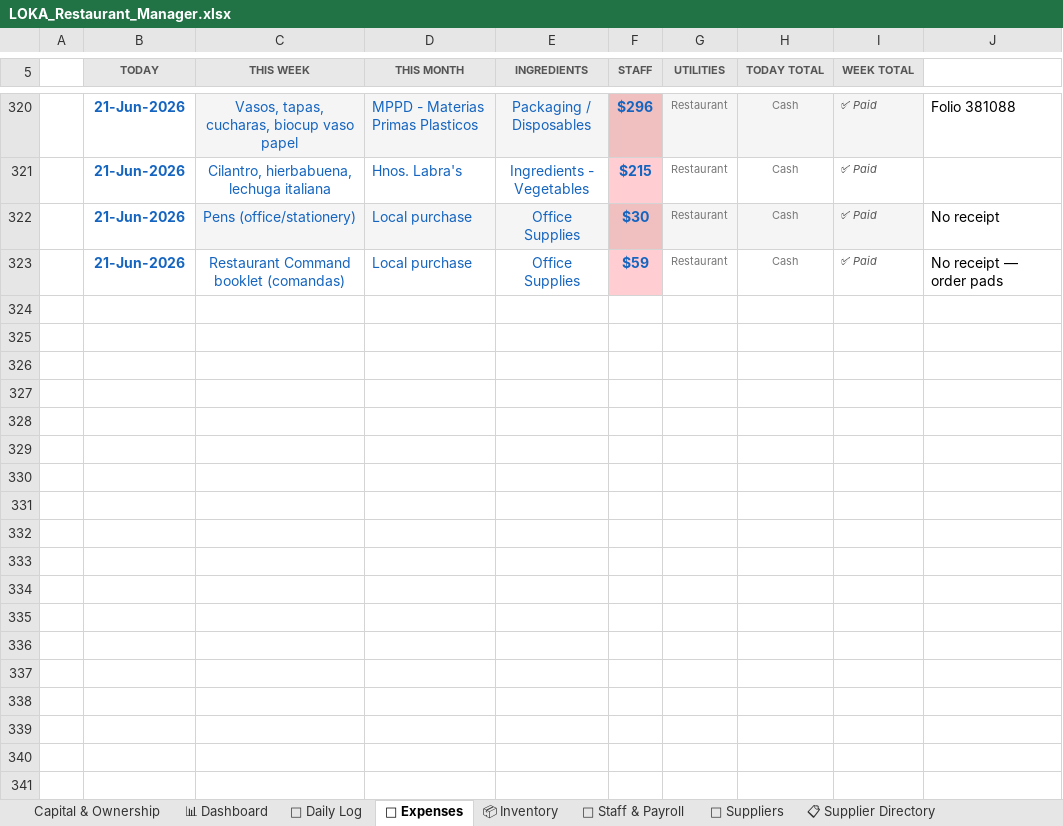
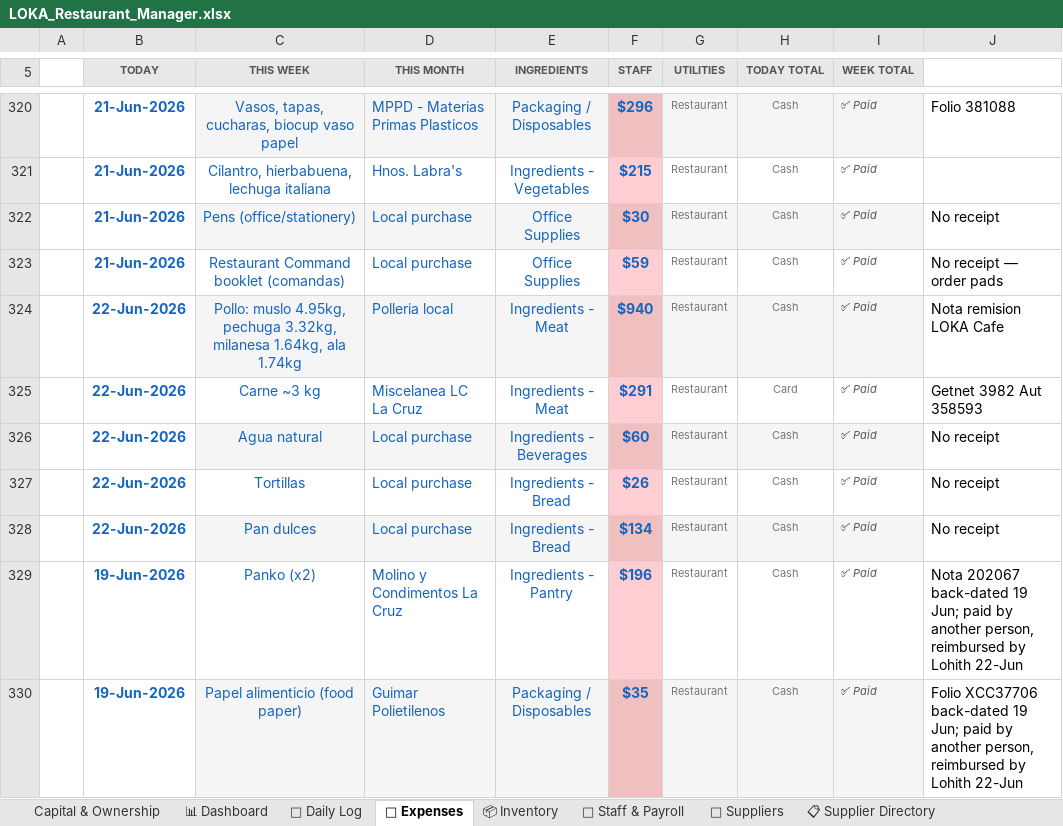
Before and after one commit to mirchimexico-coder/LOKA, an Excel workbook: LOKA_Restaurant_Manager.xlsx, sheet 💸 Expenses, drawn as a sheet; only a part is shown, gaps mark what is left out; values as stored, in another font and other column widths than the file's, no borders; conditional formats not drawn; the diff names each change by its address in the sheet, - before the commit and + after, or states it on an @@ line.

```diff
--- a/LOKA_Restaurant_Manager.xlsx (sheet 💸 Expenses)
+++ b/LOKA_Restaurant_Manager.xlsx (sheet 💸 Expenses)
+row 324:  | 22-Jun-2026 | Pollo: muslo 4.95kg, pechuga 3.32kg, milanesa 1.64kg, ala 1.74kg | Polleria local | Ingredients - Meat | $940 | Restaurant | Cash | ✅ Paid | Nota remision LOKA Cafe
+row 325:  | 22-Jun-2026 | Carne ~3 kg | Miscelanea LC La Cruz | Ingredients - Meat | $291 | Restaurant | Card | ✅ Paid | Getnet 3982 Aut 358593
+row 326:  | 22-Jun-2026 | Agua natural | Local purchase | Ingredients - Beverages | $60 | Restaurant | Cash | ✅ Paid | No receipt
+row 327:  | 22-Jun-2026 | Tortillas | Local purchase | Ingredients - Bread | $26 | Restaurant | Cash | ✅ Paid | No receipt
+row 328:  | 22-Jun-2026 | Pan dulces | Local purchase | Ingredients - Bread | $134 | Restaurant | Cash | ✅ Paid | No receipt
+row 329:  | 19-Jun-2026 | Panko (x2) | Molino y Condimentos La Cruz | Ingredients - Pantry | $196 | Restaurant | Cash | ✅ Paid | Nota 202067 back-dated 19 Jun; paid by another person, reimbursed by Lohith 22-Jun
+row 330:  | 19-Jun-2026 | Papel alimenticio (food paper) | Guimar Polietilenos | Packaging / Disposables | $35 | Restaurant | Cash | ✅ Paid | Folio XCC37706 back-dated 19 Jun; paid by another person, reimbursed by Lohith 22-Jun
```
Also changed, not shown: sheet Capital & Ownership, sheet 📅 Daily Log, sheet 📈 Monthly P&L, 15 other files.
